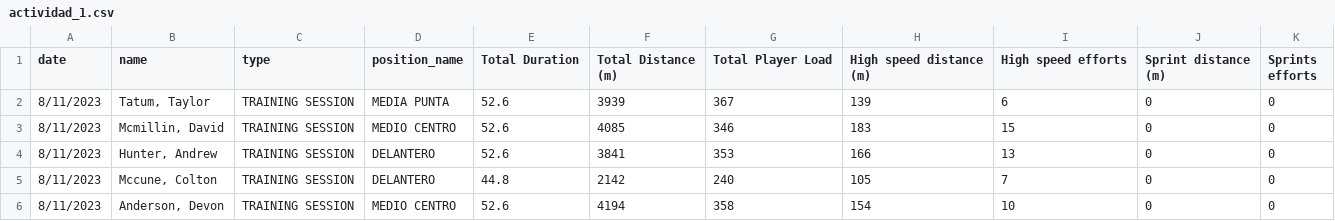
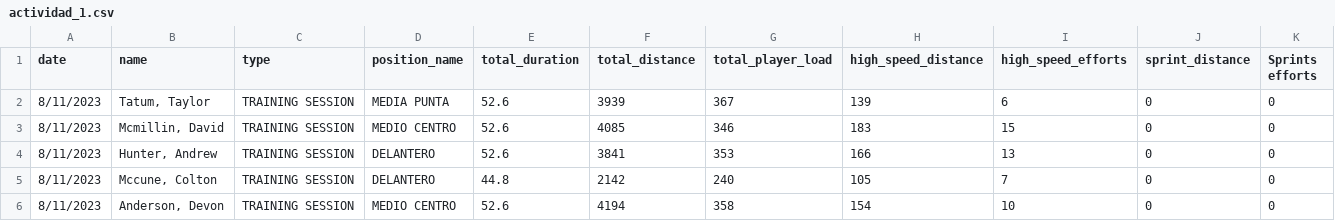
Before and after one commit to niesfutbol/sport_scientists, a CSV file: datos/actividad_1.csv, drawn as a sheet; only a part is shown; the diff names each change by its address in the sheet, - before the commit and + after, or states it on an @@ line.

Commit message:
🚧 Fix name, long name and nombre largo of some fields

```diff
--- a/datos/actividad_1.csv
+++ b/datos/actividad_1.csv
-E1: Total Duration
+E1: total_duration
-F1: Total Distance (m)
+F1: total_distance
-G1: Total Player Load
+G1: total_player_load
-H1: High speed distance (m)
+H1: high_speed_distance
-I1: High speed efforts
+I1: high_speed_efforts
-J1: Sprint distance (m)
+J1: sprint_distance
```
